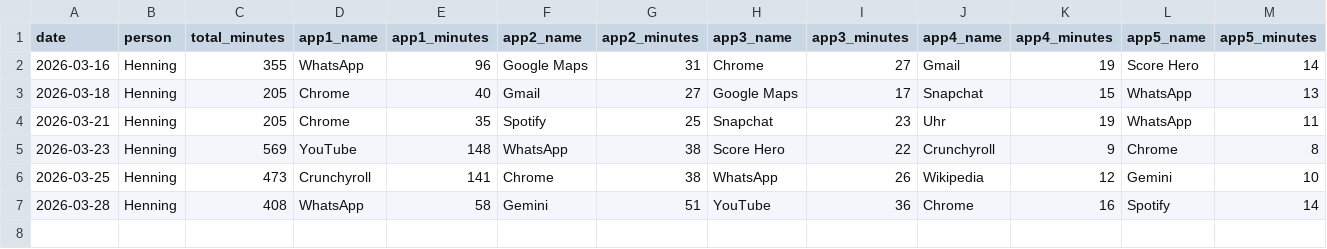
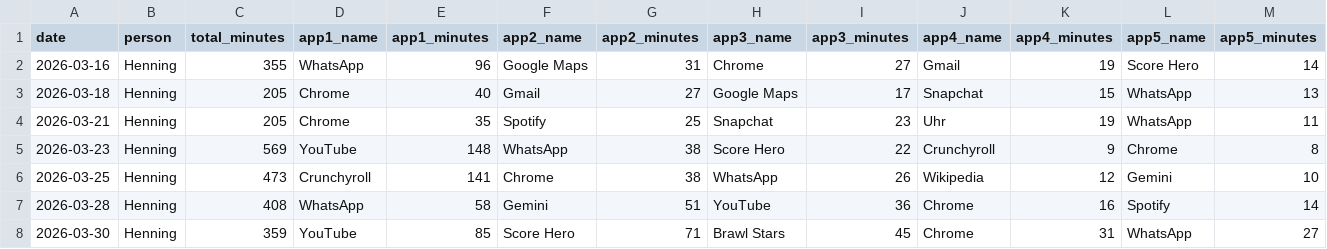
Before and after one commit to Nerox74/screentime-dashboard, a CSV file: data/henning.csv, drawn as a sheet.

Commit message:
data: add entry for Henning on 2026-04-09

```diff
--- a/data/henning.csv
+++ b/data/henning.csv
@@ -7 +7,2 @@ date,person,total_minutes,app1_name,app1_minutes,app2_name,app2_minutes,app3_nam
 2026-03-28,Henning,408,WhatsApp,58,Gemini,51,YouTube,36,Chrome,16,Spotify,14
+2026-03-30,Henning,359,YouTube,85,Score Hero,71,Brawl Stars,45,Chrome,31,WhatsApp,27
```
